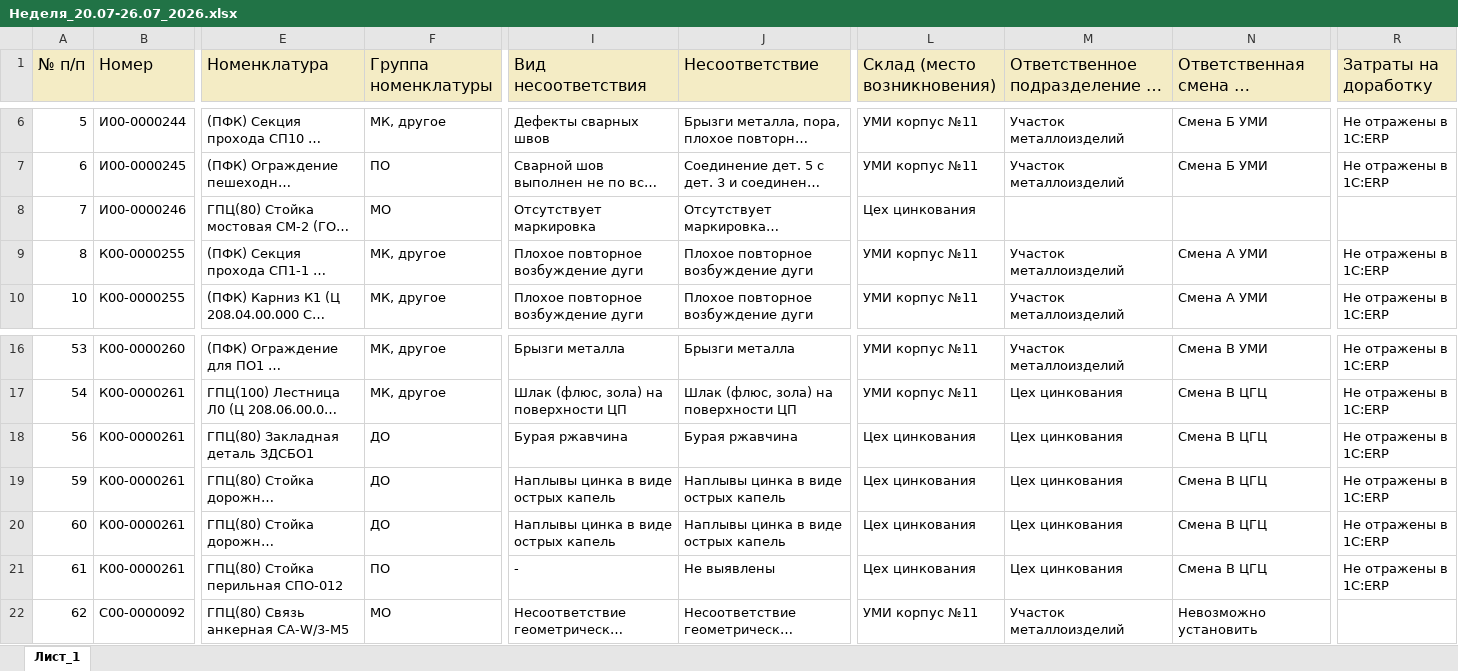
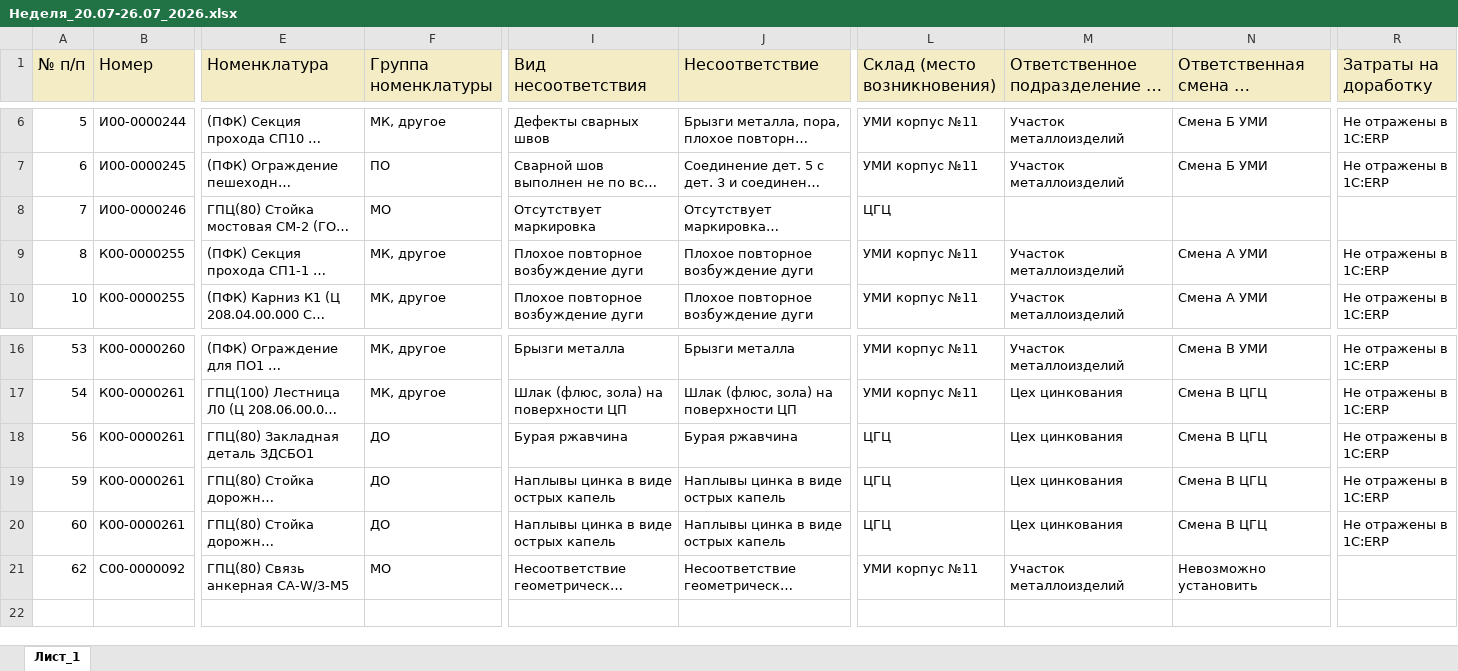
Before and after one commit to skulikovazvpm-tech/quality-dashboard, an Excel workbook: data/Неделя_20.07-26.07_2026.xlsx, sheet Лист_1, drawn as a sheet; only a part is shown, gaps mark what is left out; long unchanged cells end in …; values as stored, in another font and other column widths than the file's, no borders; rows hold the shown columns only; the diff names each change by its address in the sheet, - before the commit and + after, or states it on an @@ line.

Commit message:
Add files via upload

```diff
--- a/data/Неделя_20.07-26.07_2026.xlsx (sheet Лист_1)
+++ b/data/Неделя_20.07-26.07_2026.xlsx (sheet Лист_1)
-L8 (Склад (место возникновения)): Цех цинкования
+L8 (Склад (место возникновения)): ЦГЦ
-L18:L20 (Склад (место возникновения)): Цех цинкования
+L18:L20 (Склад (место возникновения)): ЦГЦ
-row 21: 61 | К00-0000261 | ГПЦ(80) Стойка перильная СПО-012 | ПО | - | Не выявлены | Цех цинкования | Цех цинкования | Смена В ЦГЦ | Не отражены в 1C:ERP
```
